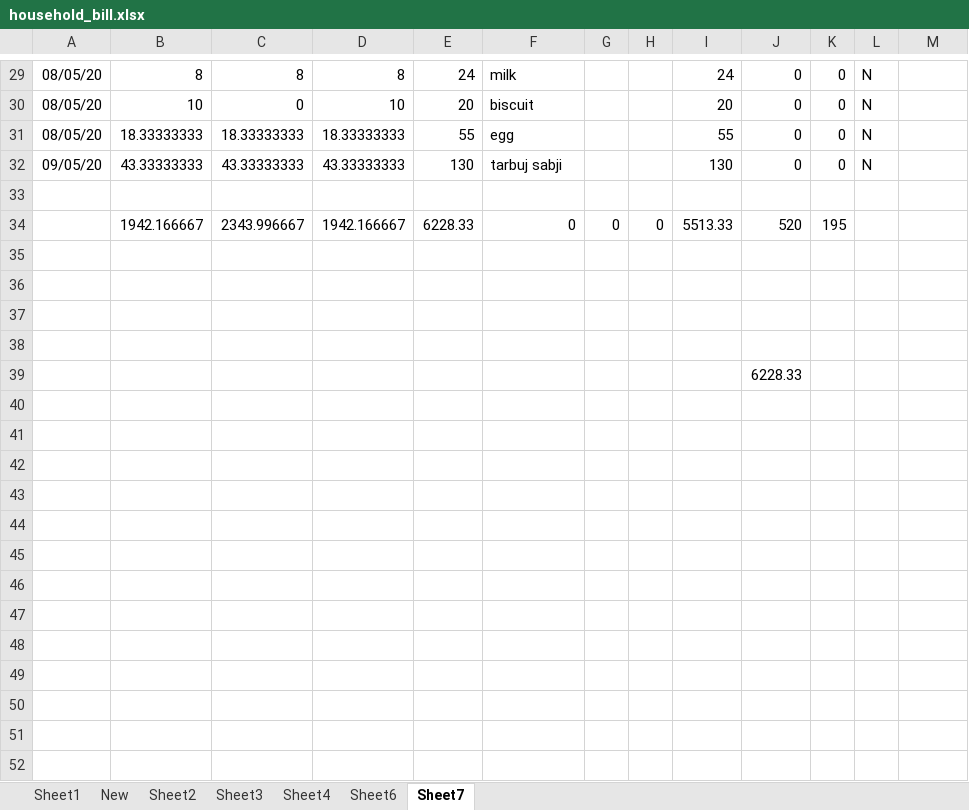
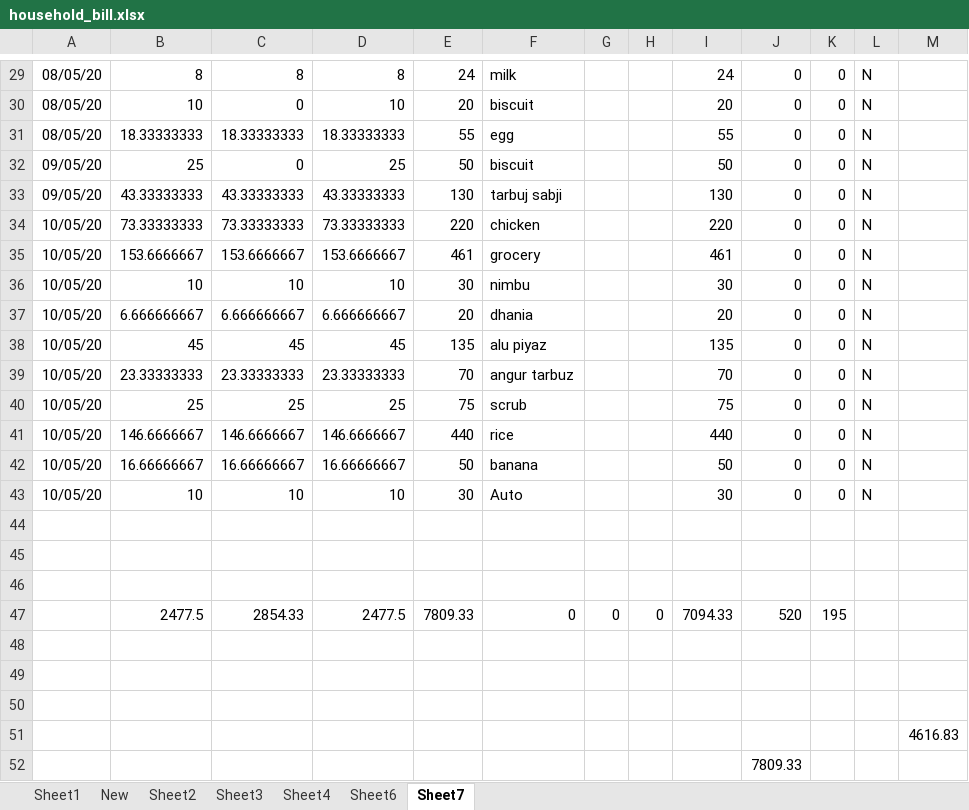
Before and after one commit to khamchand2/household, an Excel workbook: household_bill.xlsx, sheet Sheet7, drawn as a sheet; only a part is shown, gaps mark what is left out; values as stored, in another font and other column widths than the file's, no borders; removed rows and columns are numbered as before the commit, all else as after; the diff names each change by its address in the sheet, - before the commit and + after, or states it on an @@ line.

Commit message:
chicken

```diff
--- a/household_bill.xlsx (sheet Sheet7)
+++ b/household_bill.xlsx (sheet Sheet7)
+row 32: 09/05/20 | 25 | 0 | 25 | 50 | biscuit |  |  | 50 | 0 | 0 | N
-row 34: (empty)
+row 34: 10/05/20 | 73.33333333 | 73.33333333 | 73.33333333 | 220 | chicken |  |  | 220 | 0 | 0 | N
-row 34:  | 1942.166667 | 2343.996667 | 1942.166667 | 6228.33 | 0 | 0 | 0 | 5513.33 | 520 | 195
+row 35: 10/05/20 | 153.6666667 | 153.6666667 | 153.6666667 | 461 | grocery |  |  | 461 | 0 | 0 | N
+row 36: 10/05/20 | 10 | 10 | 10 | 30 | nimbu |  |  | 30 | 0 | 0 | N
+row 37: 10/05/20 | 6.666666667 | 6.666666667 | 6.666666667 | 20 | dhania |  |  | 20 | 0 | 0 | N
+row 38: 10/05/20 | 45 | 45 | 45 | 135 | alu piyaz |  |  | 135 | 0 | 0 | N
+row 39: 10/05/20 | 23.33333333 | 23.33333333 | 23.33333333 | 70 | angur tarbuz |  |  | 70 | 0 | 0 | N
+row 40: 10/05/20 | 25 | 25 | 25 | 75 | scrub |  |  | 75 | 0 | 0 | N
+row 41: 10/05/20 | 146.6666667 | 146.6666667 | 146.6666667 | 440 | rice |  |  | 440 | 0 | 0 | N
+row 42: 10/05/20 | 16.66666667 | 16.66666667 | 16.66666667 | 50 | banana |  |  | 50 | 0 | 0 | N
+row 43: 10/05/20 | 10 | 10 | 10 | 30 | Auto |  |  | 30 | 0 | 0 | N
+row 47:  | 2477.5 | 2854.33 | 2477.5 | 7809.33 | 0 | 0 | 0 | 7094.33 | 520 | 195
+row 49: (empty)
+row 50: (empty)
+row 51:  |  |  |  |  |  |  |  |  |  |  |  | 4616.83
-J52: 6228.33
+J52: 7809.33
```
